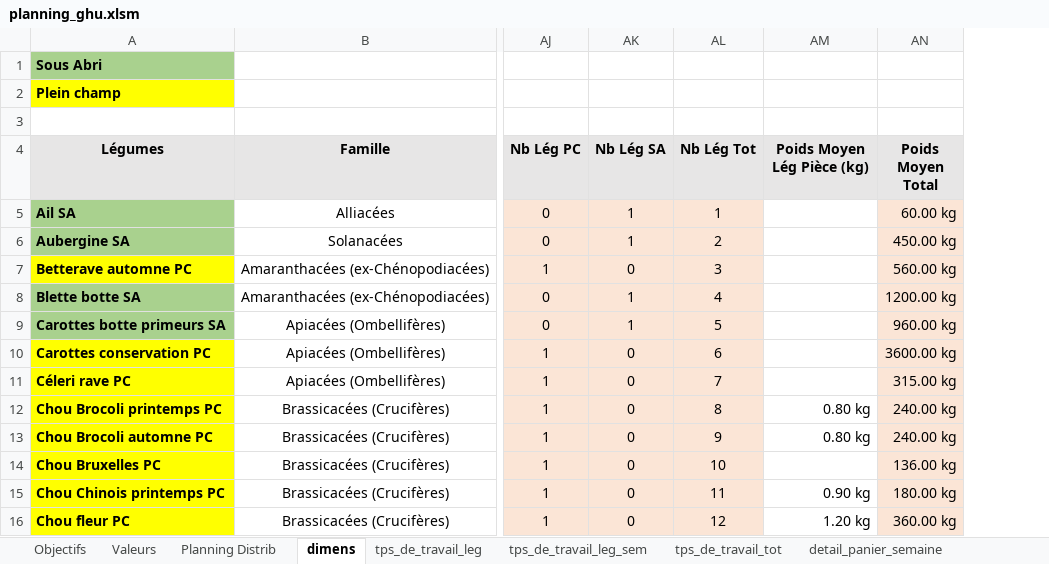
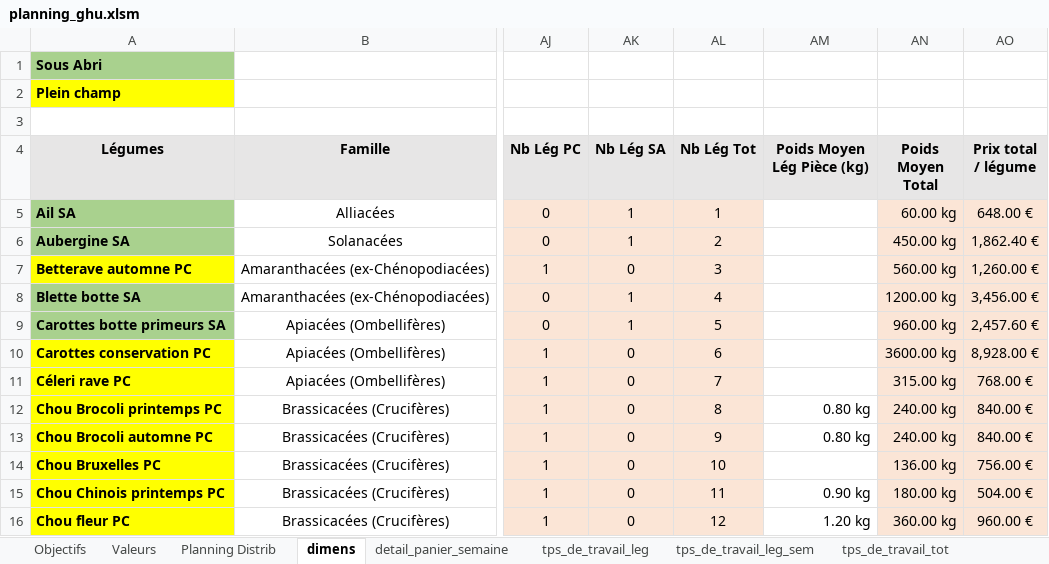
Before and after one commit to Guih44Yahoo/bprea2, an Excel workbook: planning_ghu.xlsm, sheet dimens, drawn as a sheet; only a part is shown, gaps mark what is left out; values as stored, in another font and other column widths than the file's, no borders; conditional formats not drawn; 1 other sheet too large or unreadable and not compared; the diff names each change by its address in the sheet, - before the commit and + after, or states it on an @@ line.

```diff
--- a/planning_ghu.xlsm (sheet dimens)
+++ b/planning_ghu.xlsm (sheet dimens)
@@ sheet tab order changed: Objectifs | Valeurs | Planning Distrib | dimens | detail_panier_semaine | tps_de_travail_leg | tps_de_travail_leg_sem | tps_de_travail_tot @@
+column AO (Prix total / légume), rows 5-16: 648.00 € | 1,862.40 € | 1,260.00 € | 3,456.00 € | 2,457.60 € | 8,928.00 € | 768.00 € | 840.00 € | 840.00 € | 756.00 € | 504.00 € | 960.00 €
```
Also changed, not shown: sheet Objectifs, other sheet tabs.
